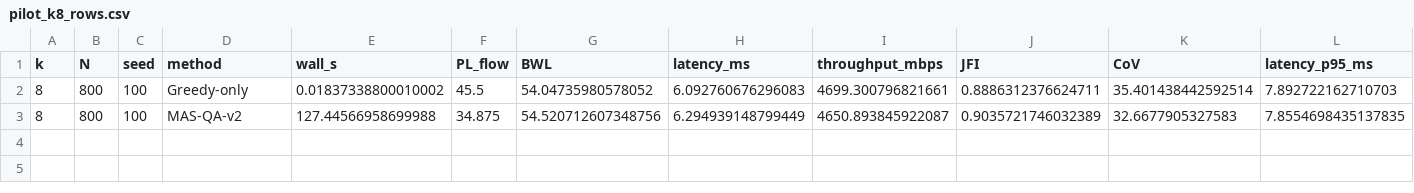
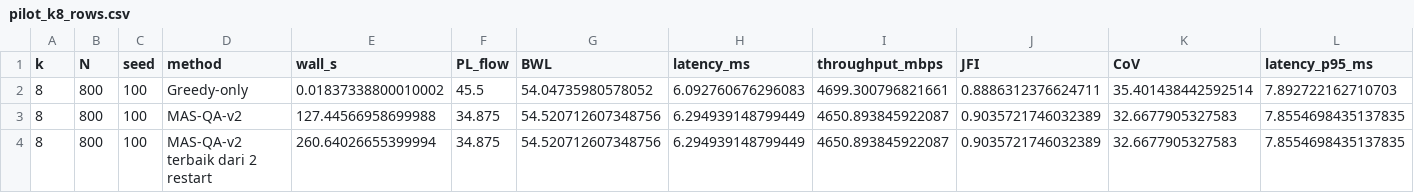
Before and after one commit to welnof99/QA-SDN_source_code, a CSV file: data/chapter6/pilot_k8_rows.csv, drawn as a sheet; only a part is shown; rows hold the shown columns only; the diff names each change by its address in the sheet, - before the commit and + after, or states it on an @@ line.

```diff
--- a/data/chapter6/pilot_k8_rows.csv
+++ b/data/chapter6/pilot_k8_rows.csv
+row 4: 8 | 800 | 100 | MAS-QA-v2 terbaik dari 2 restart | 260.64026655399994 | 34.875 | 54.520712607348756 | 6.294939148799449 | 4650.893845922087 | 0.9035721746032389 | 32.6677905327583 | 7.8554698435137835
```
Also changed, not shown: data/chapter6/pilot_k6_rows.csv, data/chapter6/pilot_k6_trace.csv.
